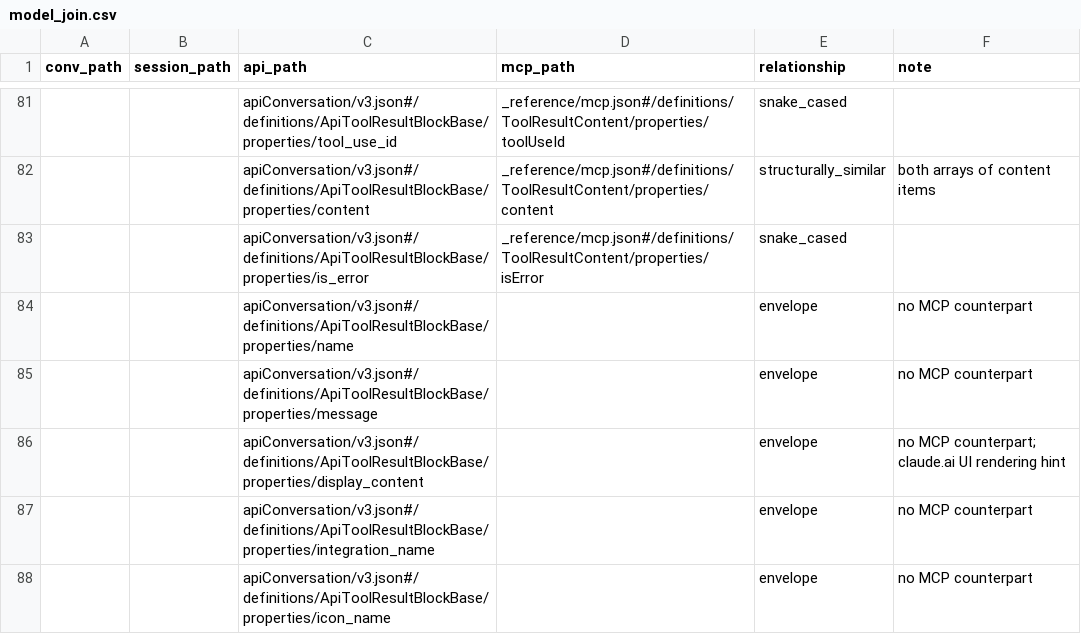
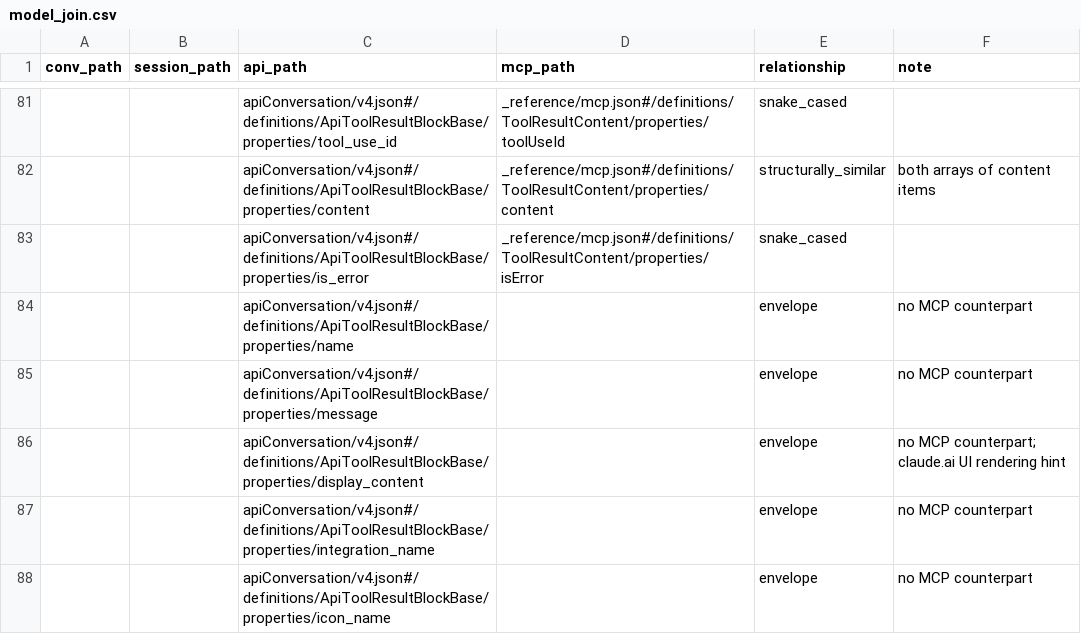
Before and after one commit to rpus/corpus-yoga, a CSV file: rsc/schema/model_join.csv, drawn as a sheet; only a part is shown, gaps mark what is left out; the diff covers the shown part only; the diff names each change by its address in the sheet, - before the commit and + after, or states it on an @@ line.

```diff
--- a/rsc/schema/model_join.csv
+++ b/rsc/schema/model_join.csv
-C81 (api_path): apiConversation/v3.json#/definitions/ApiToolResultBlockBase/properties/tool_use_id
+C81 (api_path): apiConversation/v4.json#/definitions/ApiToolResultBlockBase/properties/tool_use_id
-C82 (api_path): apiConversation/v3.json#/definitions/ApiToolResultBlockBase/properties/content
+C82 (api_path): apiConversation/v4.json#/definitions/ApiToolResultBlockBase/properties/content
-C83 (api_path): apiConversation/v3.json#/definitions/ApiToolResultBlockBase/properties/is_error
+C83 (api_path): apiConversation/v4.json#/definitions/ApiToolResultBlockBase/properties/is_error
-C84 (api_path): apiConversation/v3.json#/definitions/ApiToolResultBlockBase/properties/name
+C84 (api_path): apiConversation/v4.json#/definitions/ApiToolResultBlockBase/properties/name
-C85 (api_path): apiConversation/v3.json#/definitions/ApiToolResultBlockBase/properties/message
+C85 (api_path): apiConversation/v4.json#/definitions/ApiToolResultBlockBase/properties/message
-C86 (api_path): apiConversation/v3.json#/definitions/ApiToolResultBlockBase/properties/display_content
+C86 (api_path): apiConversation/v4.json#/definitions/ApiToolResultBlockBase/properties/display_content
-C87 (api_path): apiConversation/v3.json#/definitions/ApiToolResultBlockBase/properties/integration_name
+C87 (api_path): apiConversation/v4.json#/definitions/ApiToolResultBlockBase/properties/integration_name
-C88 (api_path): apiConversation/v3.json#/definitions/ApiToolResultBlockBase/properties/icon_name
+C88 (api_path): apiConversation/v4.json#/definitions/ApiToolResultBlockBase/properties/icon_name
```
Also changed, not shown: 39 edited cells elsewhere in this file, 11 other files.
